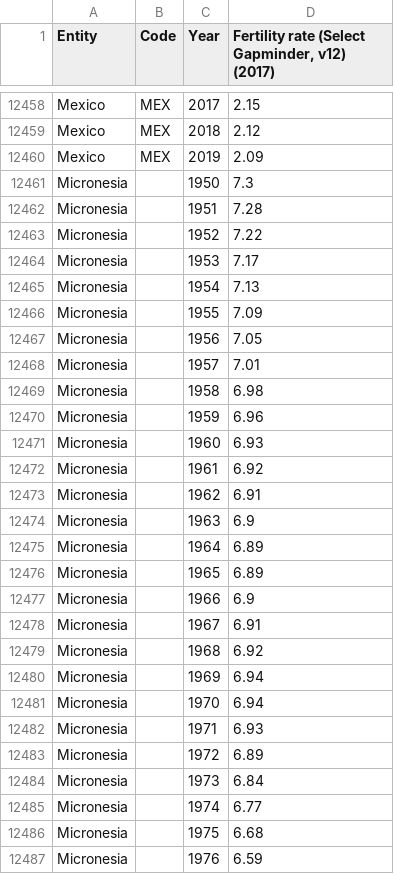
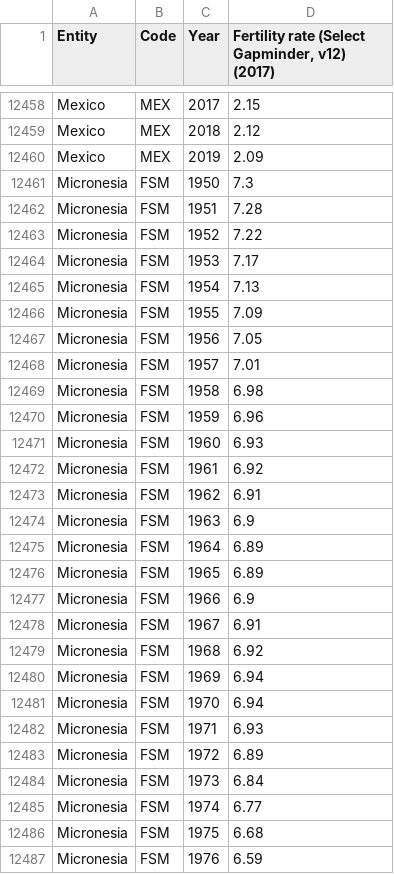
Before and after one commit to MUG594/VIS-Project, a CSV file: SourceSheets/children-born-per-woman.csv, drawn as a sheet; only a part is shown, gaps mark what is left out; the diff covers the shown part only.

Commit message:
fix micronesia

```diff
--- a/SourceSheets/children-born-per-woman.csv
+++ b/SourceSheets/children-born-per-woman.csv
@@ -12460,28 +12460,28 @@ Mexico,MEX,2018,2.12
 Mexico,MEX,2019,2.09
-Micronesia,,1950,7.3
-Micronesia,,1951,7.28
-Micronesia,,1952,7.22
-Micronesia,,1953,7.17
-Micronesia,,1954,7.13
-Micronesia,,1955,7.09
-Micronesia,,1956,7.05
-Micronesia,,1957,7.01
-Micronesia,,1958,6.98
-Micronesia,,1959,6.96
-Micronesia,,1960,6.93
-Micronesia,,1961,6.92
-Micronesia,,1962,6.91
-Micronesia,,1963,6.9
-Micronesia,,1964,6.89
-Micronesia,,1965,6.89
-Micronesia,,1966,6.9
-Micronesia,,1967,6.91
-Micronesia,,1968,6.92
-Micronesia,,1969,6.94
-Micronesia,,1970,6.94
-Micronesia,,1971,6.93
-Micronesia,,1972,6.89
-Micronesia,,1973,6.84
-Micronesia,,1974,6.77
-Micronesia,,1975,6.68
-Micronesia,,1976,6.59
+Micronesia,FSM,1950,7.3
+Micronesia,FSM,1951,7.28
+Micronesia,FSM,1952,7.22
+Micronesia,FSM,1953,7.17
+Micronesia,FSM,1954,7.13
+Micronesia,FSM,1955,7.09
+Micronesia,FSM,1956,7.05
+Micronesia,FSM,1957,7.01
+Micronesia,FSM,1958,6.98
+Micronesia,FSM,1959,6.96
+Micronesia,FSM,1960,6.93
+Micronesia,FSM,1961,6.92
+Micronesia,FSM,1962,6.91
+Micronesia,FSM,1963,6.9
+Micronesia,FSM,1964,6.89
+Micronesia,FSM,1965,6.89
+Micronesia,FSM,1966,6.9
+Micronesia,FSM,1967,6.91
+Micronesia,FSM,1968,6.92
+Micronesia,FSM,1969,6.94
+Micronesia,FSM,1970,6.94
+Micronesia,FSM,1971,6.93
+Micronesia,FSM,1972,6.89
+Micronesia,FSM,1973,6.84
+Micronesia,FSM,1974,6.77
+Micronesia,FSM,1975,6.68
+Micronesia,FSM,1976,6.59
```
Also changed, not shown: 43 edited cells elsewhere in this file.
